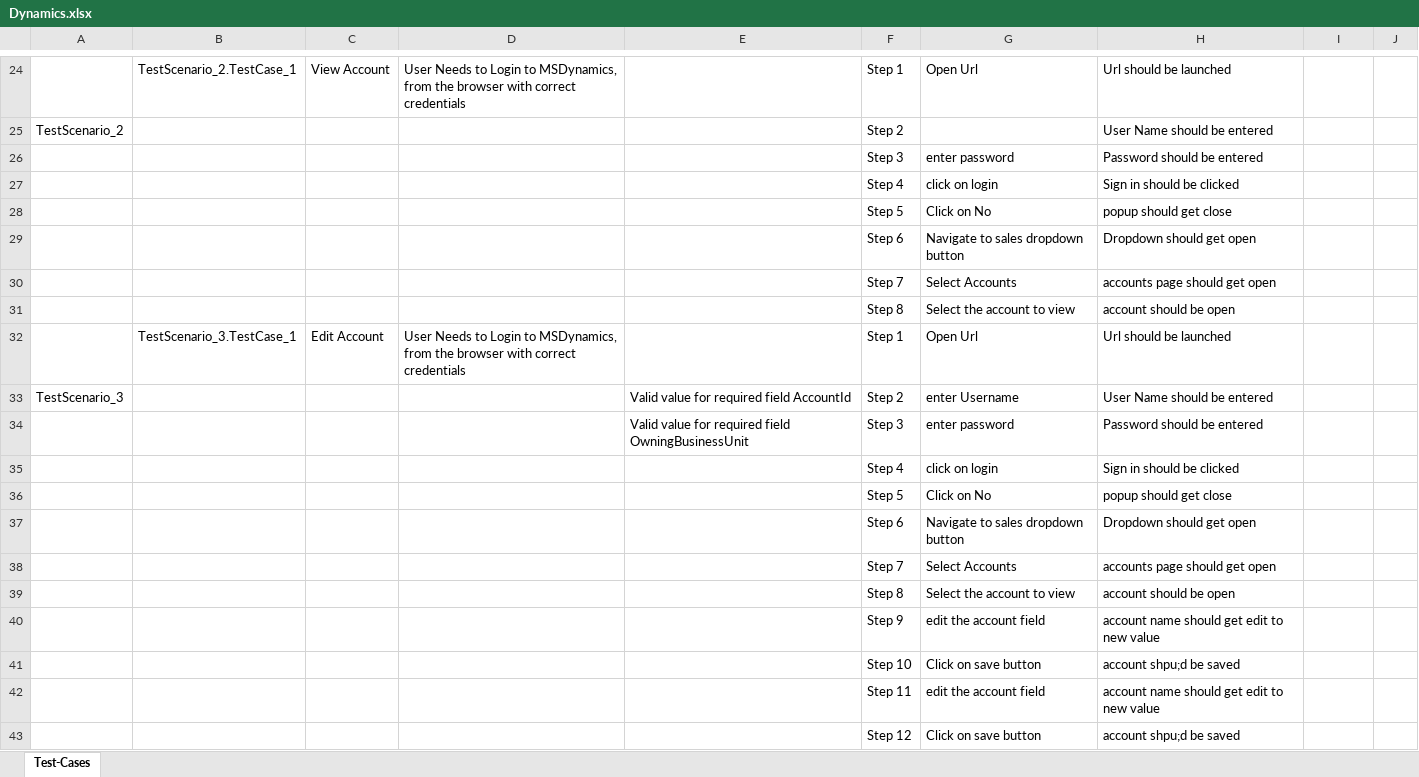
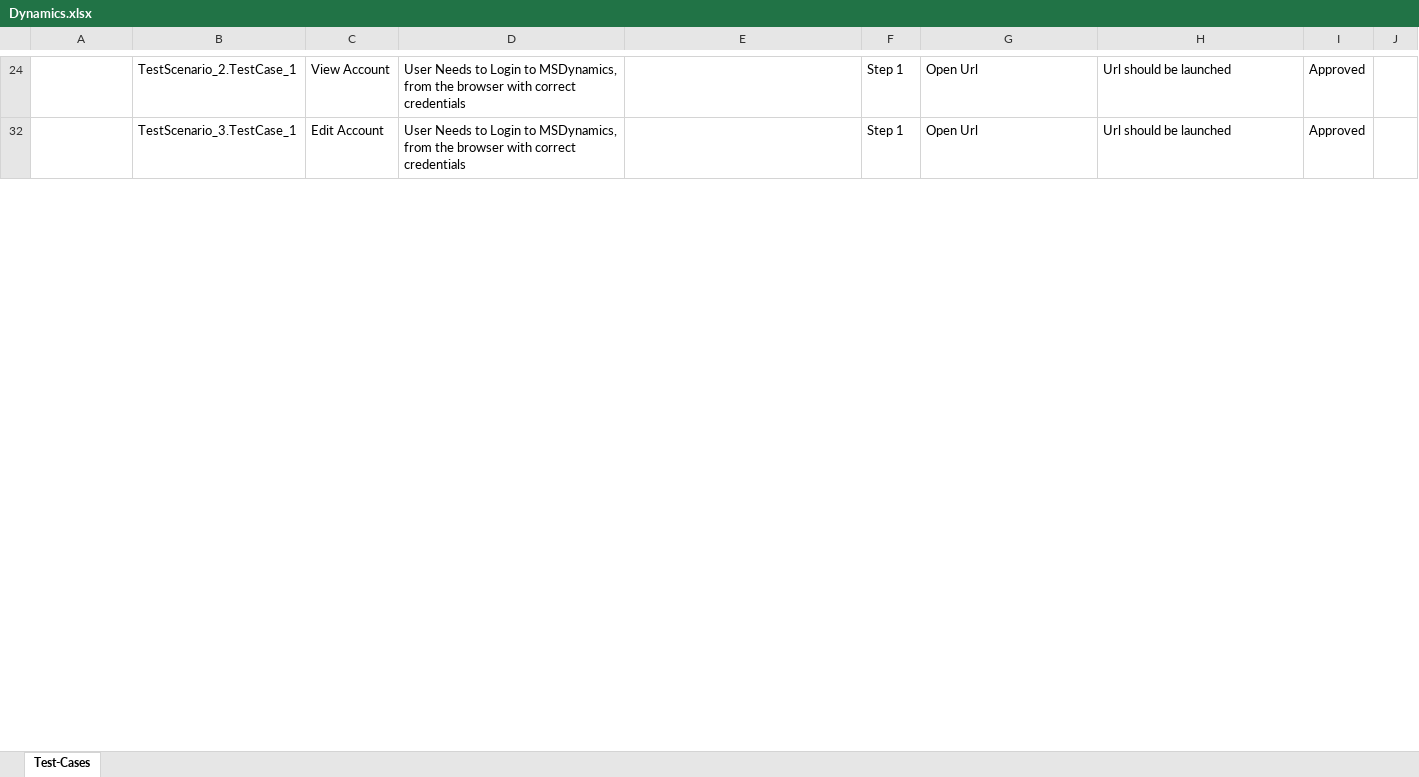
Before and after one commit to ShaikMohamedIrfan/MSDynamics, an Excel workbook: Dynamics.xlsx, sheet Test-Cases, drawn as a sheet; only a part is shown, gaps mark what is left out; values as stored, in another font and other column widths than the file's, no borders; table styles not drawn; the diff covers the shown part only; the diff names each change by its address in the sheet, - before the commit and + after, or states it on an @@ line.

```diff
--- a/Dynamics.xlsx (sheet Test-Cases)
+++ b/Dynamics.xlsx (sheet Test-Cases)
-I24: (empty)
+I24: Approved
@@ row 25 hidden: TestScenario_2 |  |  |  |  | Step 2 |  | User Name should be entered @@
@@ row 26 hidden:  |  |  |  |  | Step 3 | enter password | Password should be entered @@
@@ row 27 hidden:  |  |  |  |  | Step 4 | click on login | Sign in should be clicked @@
@@ row 28 hidden:  |  |  |  |  | Step 5 | Click on No | popup should get close @@
@@ row 29 hidden:  |  |  |  |  | Step 6 | Navigate to sales dropdown button | Dropdown should get open @@
@@ row 30 hidden:  |  |  |  |  | Step 7 | Select Accounts | accounts page should get open @@
@@ row 31 hidden:  |  |  |  |  | Step 8 | Select the account to view | account should be open @@
-I32: (empty)
+I32: Approved
@@ row 33 hidden: TestScenario_3 |  |  |  | Valid value for required field AccountId | Step 2 | enter Username | User Name should be entered @@
@@ row 34 hidden:  |  |  |  | Valid value for required field OwningBusinessUnit | Step 3 | enter password | Password should be entered @@
@@ row 35 hidden:  |  |  |  |  | Step 4 | click on login | Sign in should be clicked @@
@@ row 36 hidden:  |  |  |  |  | Step 5 | Click on No | popup should get close @@
@@ row 37 hidden:  |  |  |  |  | Step 6 | Navigate to sales dropdown button | Dropdown should get open @@
@@ row 38 hidden:  |  |  |  |  | Step 7 | Select Accounts | accounts page should get open @@
@@ row 39 hidden:  |  |  |  |  | Step 8 | Select the account to view | account should be open @@
@@ row 40 hidden:  |  |  |  |  | Step 9 | edit the account field | account name should get edit to new value @@
@@ row 41 hidden:  |  |  |  |  | Step 10 | Click on save button | account shpu;d be saved @@
@@ row 42 hidden:  |  |  |  |  | Step 11 | edit the account field | account name should get edit to new value @@
@@ row 43 hidden:  |  |  |  |  | Step 12 | Click on save button | account shpu;d be saved @@
```
Also changed, not shown: 35 hidden or unhidden rows and 3 edited cells elsewhere in this sheet.
